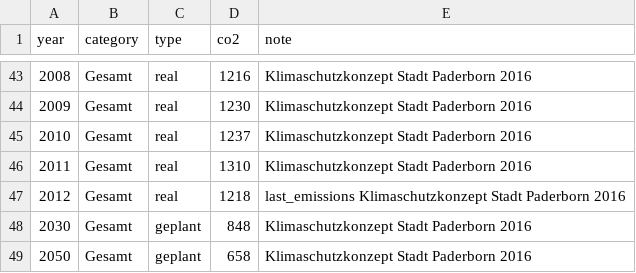
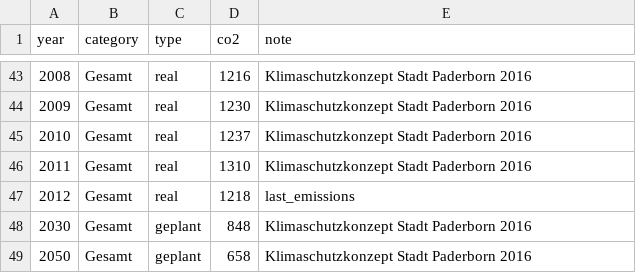
Before and after one commit to codeformuenster/klimawatch, a CSV file: data/paderborn.csv, drawn as a sheet; only a part is shown, gaps mark what is left out.

```diff
--- a/data/paderborn.csv
+++ b/data/paderborn.csv
@@ -46,3 +46,3 @@ year,category,type,co2,note
 2011,Gesamt,real,1310,Klimaschutzkonzept Stadt Paderborn 2016
-2012,Gesamt,real,1218,last_emissions Klimaschutzkonzept Stadt Paderborn 2016
+2012,Gesamt,real,1218,last_emissions
 2030,Gesamt,geplant,848,Klimaschutzkonzept Stadt Paderborn 2016
```
Also changed, not shown: 4 other files.
